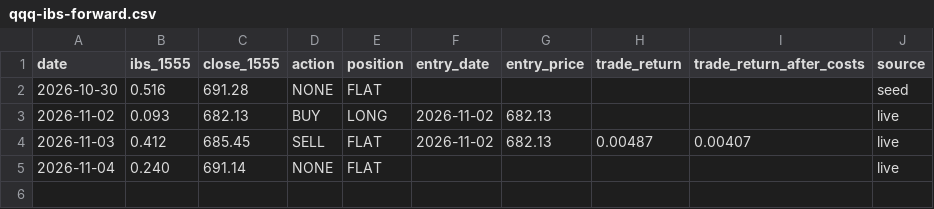
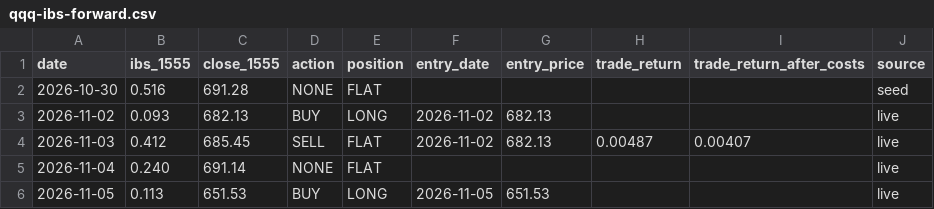
Before and after one commit to trentrafferty2001-svg/ictbot-tests, a CSV file: tools/daily/forward/qqq-ibs-forward.csv, drawn as a sheet; the diff names each change by its address in the sheet, - before the commit and + after, or states it on an @@ line.

```diff
--- a/tools/daily/forward/qqq-ibs-forward.csv
+++ b/tools/daily/forward/qqq-ibs-forward.csv
+row 6: 2026-11-05 | 0.113 | 651.53 | BUY | LONG | 2026-11-05 | 651.53 |  |  | live
```
Also changed, not shown: 1 other file.
